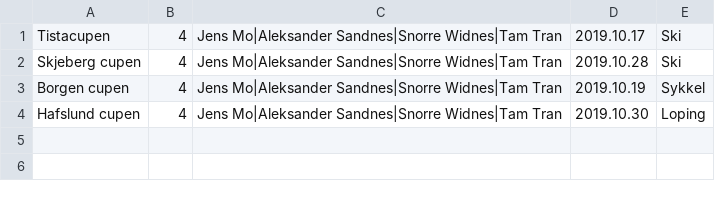
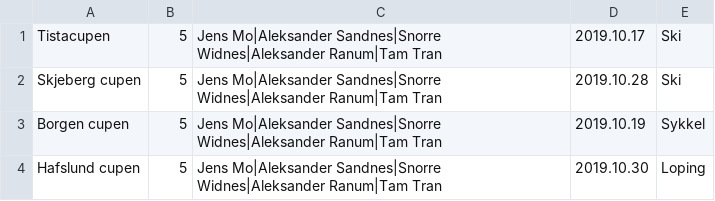
Before and after one commit to SnorreW/Gruppe9, a CSV file: gruppeeksamen/src/main/java/gruppeeksamen/arrangementer.csv, drawn as a sheet.

```diff
--- a/gruppeeksamen/src/main/java/gruppeeksamen/arrangementer.csv
+++ b/gruppeeksamen/src/main/java/gruppeeksamen/arrangementer.csv
@@ -1,4 +1,4 @@
-Tistacupen;4;Jens Mo|Aleksander Sandnes|Snorre Widnes|Tam Tran;2019.10.17;Ski
-Skjeberg cupen;4;Jens Mo|Aleksander Sandnes|Snorre Widnes|Tam Tran;2019.10.28;Ski
-Borgen cupen;4;Jens Mo|Aleksander Sandnes|Snorre Widnes|Tam Tran;2019.10.19;Sykkel
-Hafslund cupen;4;Jens Mo|Aleksander Sandnes|Snorre Widnes|Tam Tran;2019.10.30;Loping
+Tistacupen;5;Jens Mo|Aleksander Sandnes|Snorre Widnes|Aleksander Ranum|Tam Tran;2019.10.17;Ski
+Skjeberg cupen;5;Jens Mo|Aleksander Sandnes|Snorre Widnes|Aleksander Ranum|Tam Tran;2019.10.28;Ski
+Borgen cupen;5;Jens Mo|Aleksander Sandnes|Snorre Widnes|Aleksander Ranum|Tam Tran;2019.10.19;Sykkel
+Hafslund cupen;5;Jens Mo|Aleksander Sandnes|Snorre Widnes|Aleksander Ranum|Tam Tran;2019.10.30;Loping
```
Also changed, not shown: 8 other files.
